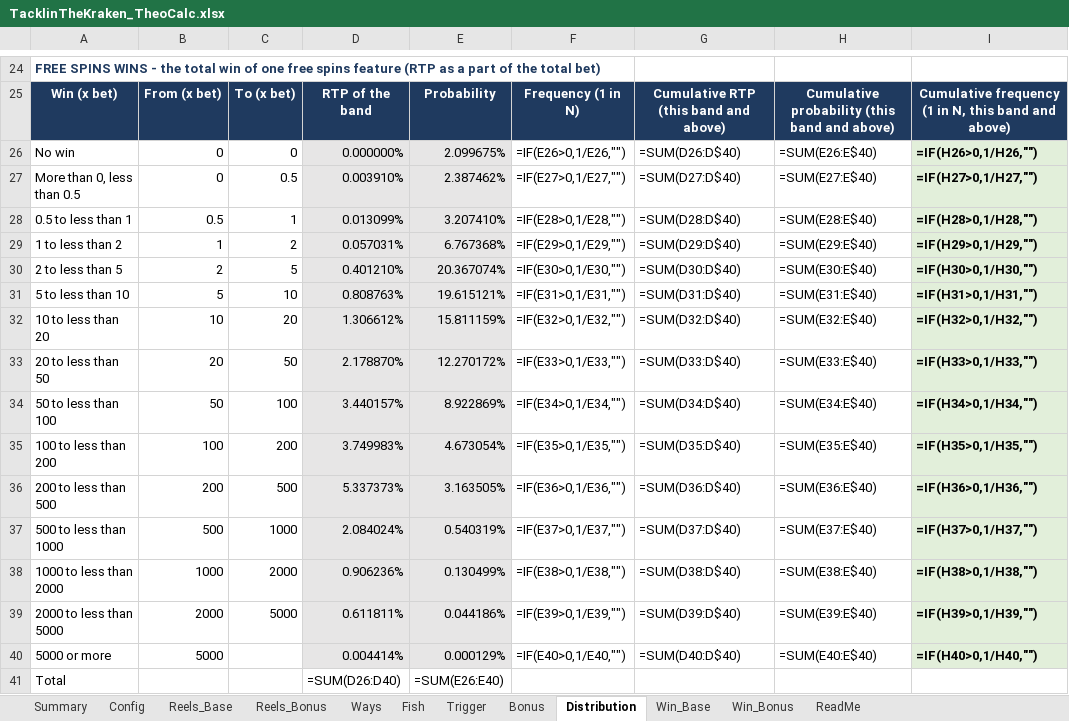
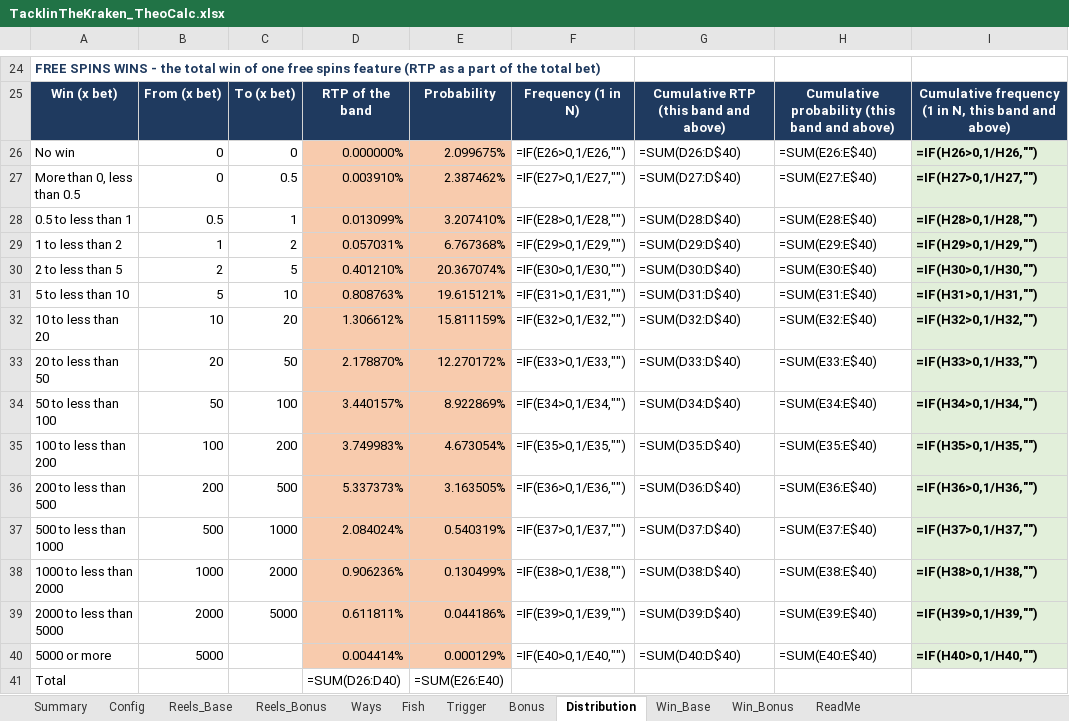
Before and after one commit to doubledigit-IQ/tacklin-the-kraken, an Excel workbook: files/TacklinTheKraken_TheoCalc.xlsx, sheet Distribution, drawn as a sheet; only a part is shown, gaps mark what is left out; values as stored, in another font and other column widths than the file's, no borders; formulas without a stored value are shown as written; the diff covers the shown part only; the diff names each change by its address in the sheet, - before the commit and + after, or states it on an @@ line.

```diff
--- a/files/TacklinTheKraken_TheoCalc.xlsx (sheet Distribution)
+++ b/files/TacklinTheKraken_TheoCalc.xlsx (sheet Distribution)
-D26:E40 fill: #E7E6E6
+D26:E40 fill: #F8CBAD
```
Also changed, not shown: 1 edited cell and cell formats elsewhere in this sheet, sheet Summary, sheet ReadMe, sheet Config, 3 other files.
